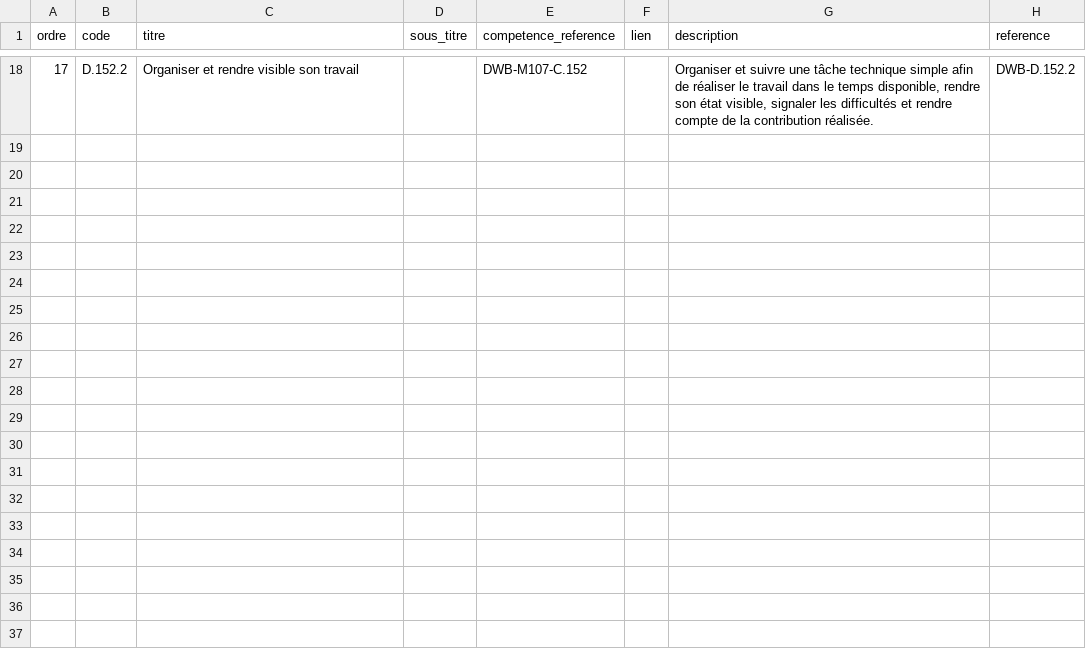
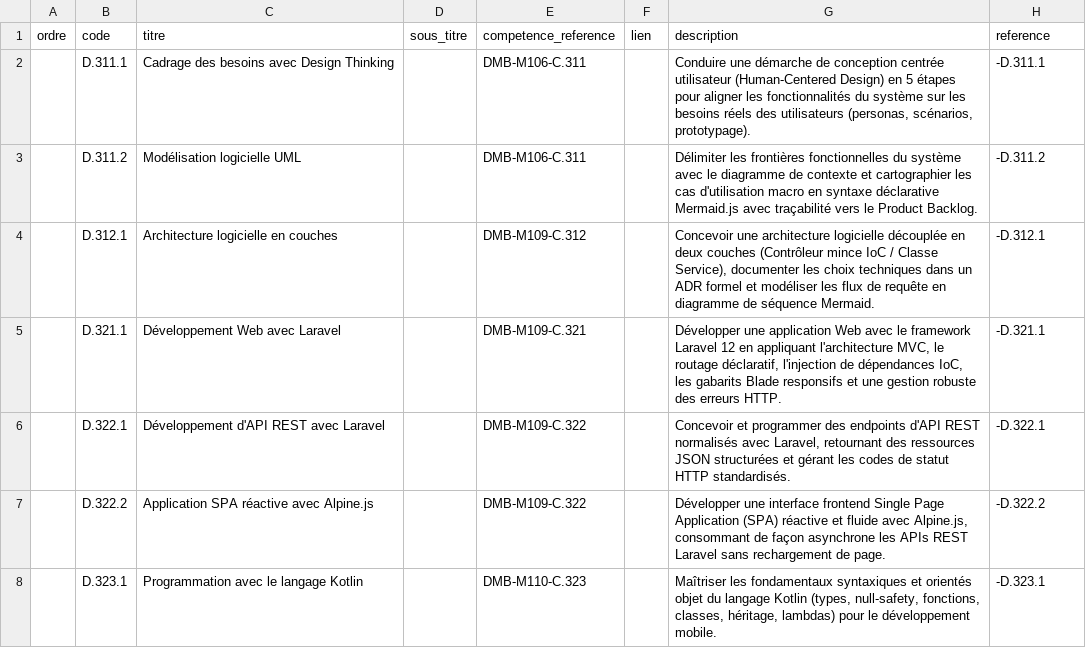
Before and after one commit to solicode-lms/app, a CSV file: modules/PkgCompetences/Database/data/microCompetences.csv, drawn as a sheet; only a part is shown, gaps mark what is left out; the diff covers the shown part only.

```diff
--- a/modules/PkgCompetences/Database/data/microCompetences.csv
+++ b/modules/PkgCompetences/Database/data/microCompetences.csv
@@ -18 +2,7 @@
-"17","D.152.2","Organiser et rendre visible son travail","","DWB-M107-C.152","","Organiser et suivre une tâche technique simple afin de réaliser le travail dans  le temps disponible, rendre son état visible, signaler les difficultés et  rendre compte de la contribution réalisée.","DWB-D.152.2"
+"","D.311.1","Cadrage des besoins avec Design Thinking","","DMB-M106-C.311","","Conduire une démarche de conception centrée utilisateur (Human-Centered Design) en 5 étapes pour aligner les fonctionnalités du système sur les besoins réels des utilisateurs (personas, scénarios, prototypage).","-D.311.1"
+"","D.311.2","Modélisation logicielle UML","","DMB-M106-C.311","","Délimiter les frontières fonctionnelles du système avec le diagramme de contexte et cartographier les cas d'utilisation macro en syntaxe déclarative Mermaid.js avec traçabilité vers le Product Backlog.","-D.311.2"
+"","D.312.1","Architecture logicielle en couches","","DMB-M109-C.312","","Concevoir une architecture logicielle découplée en deux couches (Contrôleur mince IoC / Classe Service), documenter les choix techniques dans un ADR formel et modéliser les flux de requête en diagramme de séquence Mermaid.","-D.312.1"
+"","D.321.1","Développement Web avec Laravel","","DMB-M109-C.321","","Développer une application Web avec le framework Laravel 12 en appliquant l'architecture MVC, le routage déclaratif, l'injection de dépendances IoC, les gabarits Blade responsifs et une gestion robuste des erreurs HTTP.","-D.321.1"
+"","D.322.1","Développement d'API REST avec Laravel","","DMB-M109-C.322","","Concevoir et programmer des endpoints d'API REST normalisés avec Laravel, retournant des ressources JSON structurées et gérant les codes de statut HTTP standardisés.","-D.322.1"
+"","D.322.2","Application SPA réactive avec Alpine.js","","DMB-M109-C.322","","Développer une interface frontend Single Page Application (SPA) réactive et fluide avec Alpine.js, consommant de façon asynchrone les APIs REST Laravel sans rechargement de page.","-D.322.2"
+"","D.323.1","Programmation avec le langage Kotlin","","DMB-M110-C.323","","Maîtriser les fondamentaux syntaxiques et orientés objet du langage Kotlin (types, null-safety, fonctions, classes, héritage, lambdas) pour le développement mobile.","-D.323.1"
```
Also changed, not shown: 11 added rows and 16 removed rows elsewhere in this file, deploy/imports/sessions/mobile/alignementUa.csv, deploy/imports/sessions/mobile/competences.csv, 10 other files.
